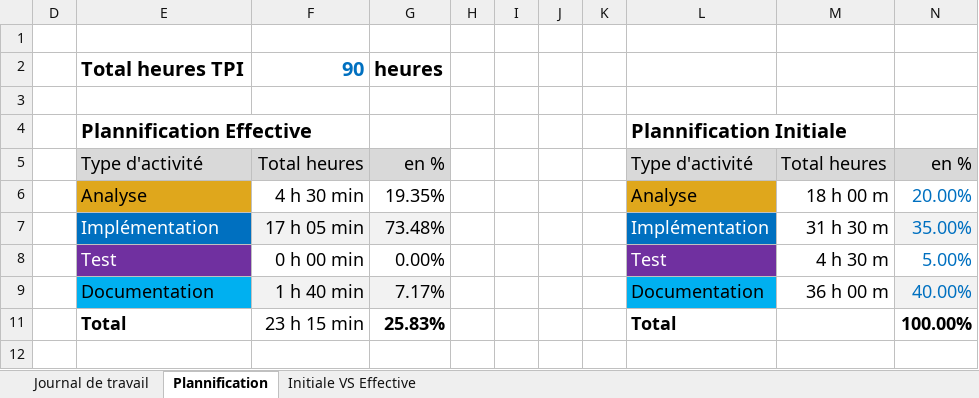
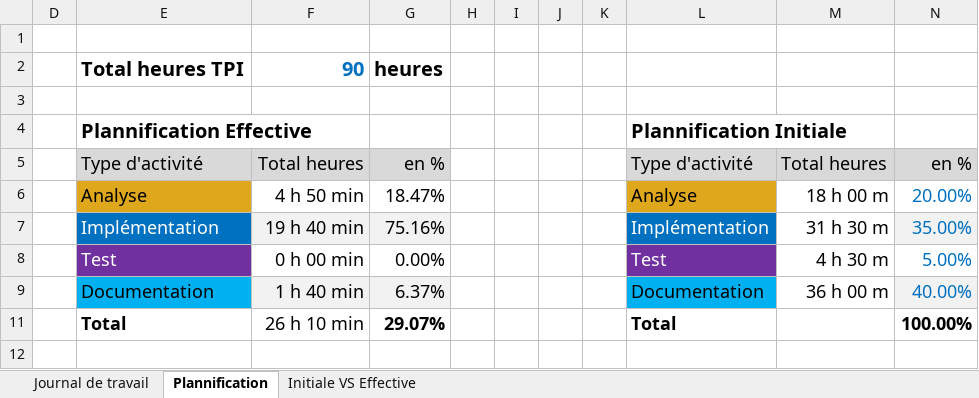
Before and after one commit to kiril-bormin/PlotThoseLines, an Excel workbook: docs/jdt/Journal-de-Travail_BorminKiril.xlsx, sheet Plannification, drawn as a sheet; values as stored, in another font and other column widths than the file's, no borders; charts and pictures not drawn; the diff names each change by its address in the sheet, - before the commit and + after, or states it on an @@ line.

```diff
--- a/docs/jdt/Journal-de-Travail_BorminKiril.xlsx (sheet Plannification)
+++ b/docs/jdt/Journal-de-Travail_BorminKiril.xlsx (sheet Plannification)
-F6: 4 h 30 min
+F6: 4 h 50 min
-G6: 19.35%
+G6: 18.47%
-F7: 17 h 05 min
+F7: 19 h 40 min
-G7: 73.48%
+G7: 75.16%
-G9: 7.17%
+G9: 6.37%
-F11: 23 h 15 min
+F11: 26 h 10 min
-G11: 25.83%
+G11: 29.07%
```
Also changed, not shown: sheet Journal de travail, hidden cells, charts or pictures, 1 other file.
